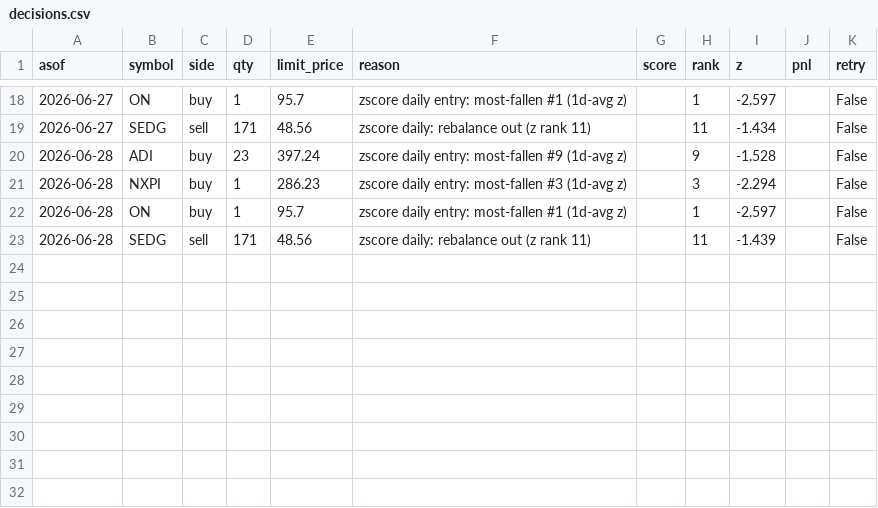
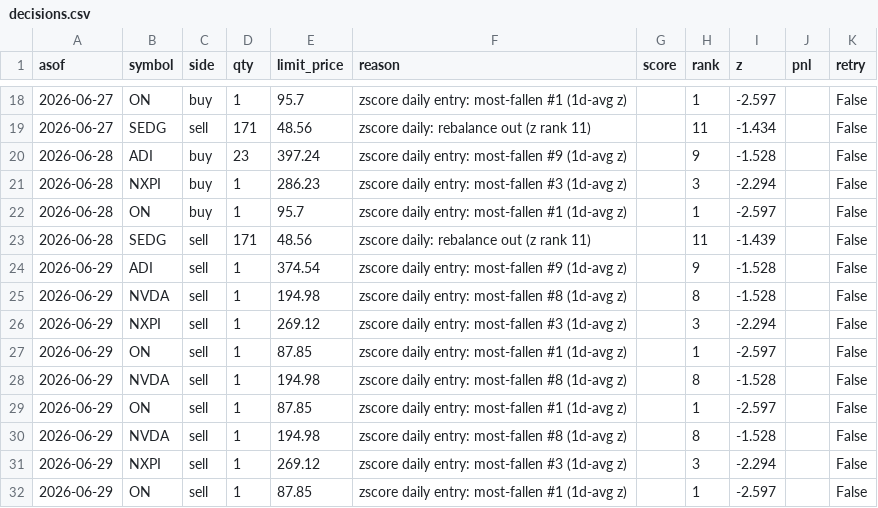
Before and after one commit to c98jyjv9by-a11y/AI-Paper-Trader, a CSV file: accounts/zscore1d_daily/broker/decisions.csv, drawn as a sheet; only a part is shown, gaps mark what is left out.

```diff
--- a/accounts/zscore1d_daily/broker/decisions.csv
+++ b/accounts/zscore1d_daily/broker/decisions.csv
@@ -23 +23,10 @@ asof,symbol,side,qty,limit_price,reason,score,rank,z,pnl,retry
 2026-06-28,SEDG,sell,171,48.56,zscore daily: rebalance out (z rank 11),,11,-1.439,,False
+2026-06-29,ADI,sell,1,374.54,zscore daily entry: most-fallen #9 (1d-avg z),,9,-1.528,,False
+2026-06-29,NVDA,sell,1,194.98,zscore daily entry: most-fallen #8 (1d-avg z),,8,-1.528,,False
+2026-06-29,NXPI,sell,1,269.12,zscore daily entry: most-fallen #3 (1d-avg z),,3,-2.294,,False
+2026-06-29,ON,sell,1,87.85,zscore daily entry: most-fallen #1 (1d-avg z),,1,-2.597,,False
+2026-06-29,NVDA,sell,1,194.98,zscore daily entry: most-fallen #8 (1d-avg z),,8,-1.528,,False
+2026-06-29,ON,sell,1,87.85,zscore daily entry: most-fallen #1 (1d-avg z),,1,-2.597,,False
+2026-06-29,NVDA,sell,1,194.98,zscore daily entry: most-fallen #8 (1d-avg z),,8,-1.528,,False
+2026-06-29,NXPI,sell,1,269.12,zscore daily entry: most-fallen #3 (1d-avg z),,3,-2.294,,False
+2026-06-29,ON,sell,1,87.85,zscore daily entry: most-fallen #1 (1d-avg z),,1,-2.597,,False
```
Also changed, not shown: 17 other files.
